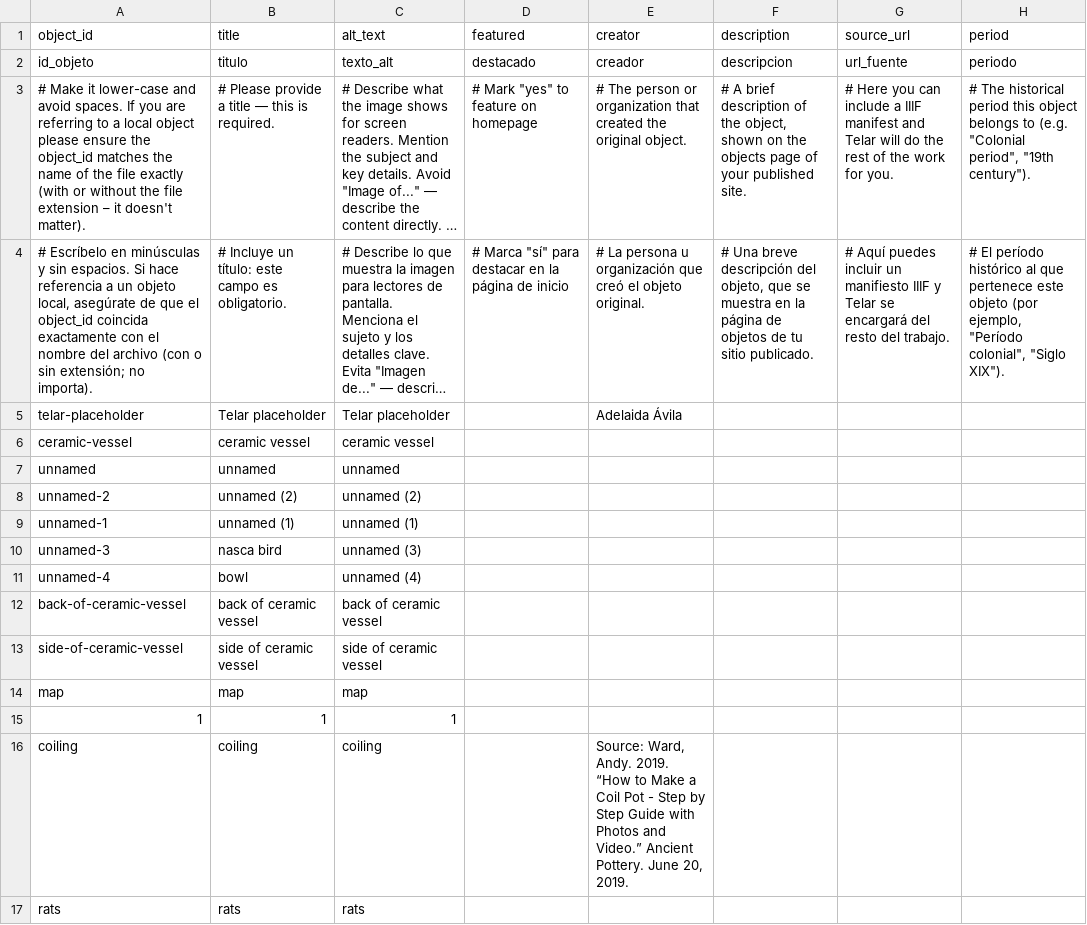
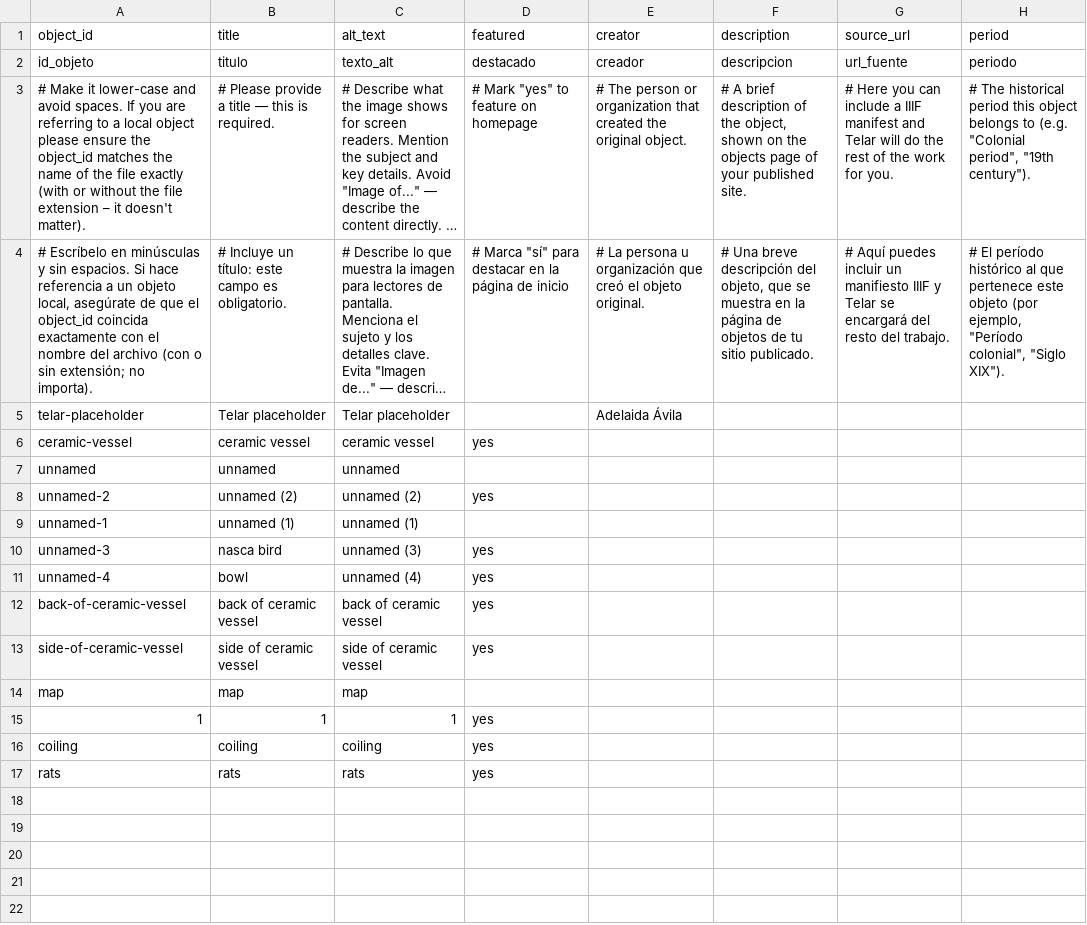
Before and after one commit to ardenono-png/nazcaceramicvessel, a CSV file: telar-content/spreadsheets/objects.csv, drawn as a sheet; only a part is shown; long unchanged cells end in …; the diff names each change by its address in the sheet, - before the commit and + after, or states it on an @@ line.

Commit message:
Modify 1 story, modify 9 objects
Changed:
  Story: Nazca Ceramic Vessel
  Object: ceramic vessel
  Object: unnamed (2)
  Object: nasca bird
  Object: bowl
  Object: back of ceramic vessel
  Object: side of ceramic vessel
  Object: 1
  Object: coiling
  Object: rats

Published via Telar Compositor

```diff
--- a/telar-content/spreadsheets/objects.csv
+++ b/telar-content/spreadsheets/objects.csv
-D6 (featured): (empty)
+D6 (featured): yes
-D8 (featured): (empty)
+D8 (featured): yes
-D10:D13 (featured): (empty)
+D10:D13 (featured): yes
-D15:D17 (featured): (empty)
+D15:D17 (featured): yes
-E16 (creator): Source: Ward, Andy. 2019. “How to Make a Coil Pot - Step by Step Guide with Photos and Video.” Ancient Pottery. June 20, 2019.
+E16 (creator): (empty)
```
Also changed, not shown: telar-content/spreadsheets/nazca-ceramic-vessel-kce5.csv.
